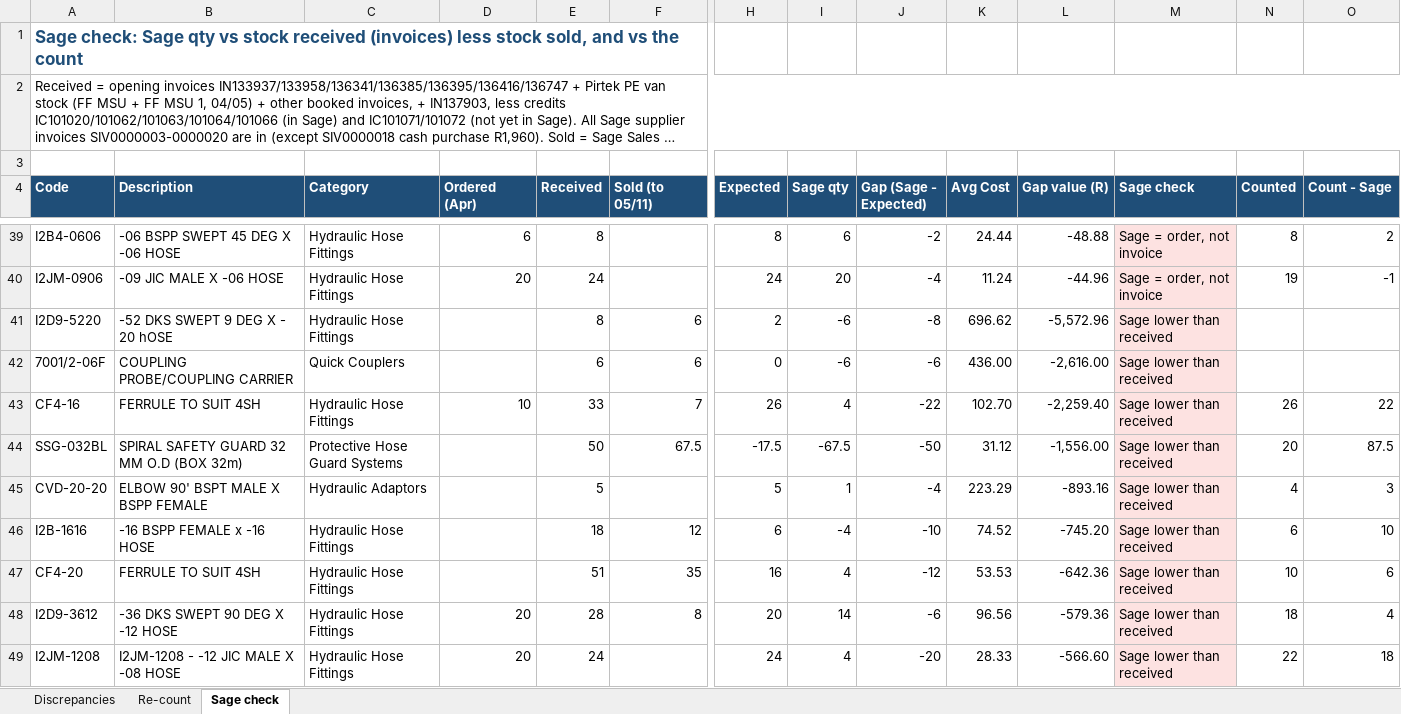
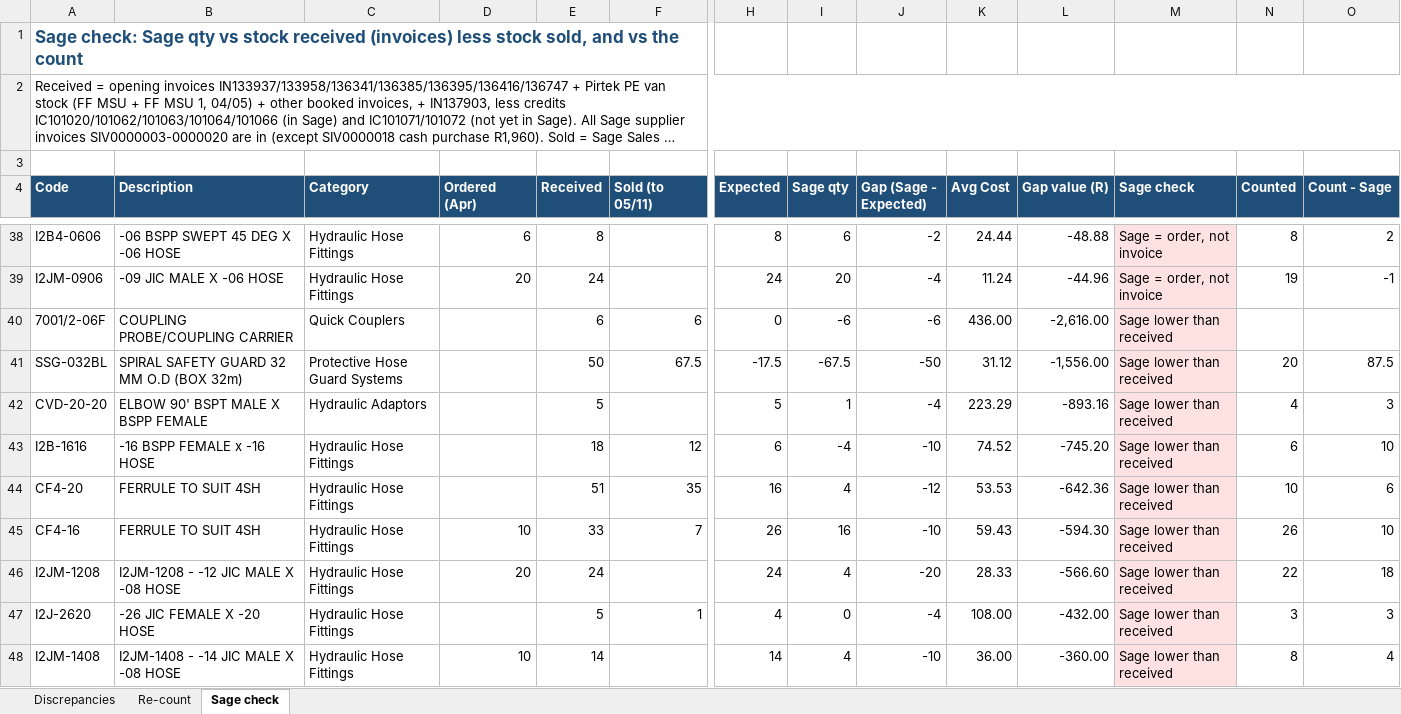
Before and after one commit to MichaelB1300/Forceflex-stock-live, an Excel workbook: Forceflex_Discrepancies.xlsx, sheet Sage check, drawn as a sheet; only a part is shown, gaps mark what is left out; the shorter side is filled out with more unchanged rows; long unchanged cells end in …; values as stored, in another font and other column widths than the file's, no borders; charts and pictures not drawn; removed rows and columns are numbered as before the commit, all else as after; rows hold the shown columns only; the diff covers the shown part only; the diff names each change by its address in the sheet, - before the commit and + after, or states it on an @@ line.

```diff
--- a/Forceflex_Discrepancies.xlsx (sheet Sage check)
+++ b/Forceflex_Discrepancies.xlsx (sheet Sage check)
-row 41: I2D9-5220 | -52 DKS SWEPT 9 DEG X - 20 hOSE | Hydraulic Hose Fittings |  | 8 | 6 | 2 | -6 | -8 | 696.62 | -5,572.96 | Sage lower than received
-row 43: CF4-16 | FERRULE TO SUIT 4SH | Hydraulic Hose Fittings | 10 | 33 | 7 | 26 | 4 | -22 | 102.70 | -2,259.40 | Sage lower than received | 26 | 22
-row 48: I2D9-3612 | -36 DKS SWEPT 90 DEG X -12 HOSE | Hydraulic Hose Fittings | 20 | 28 | 8 | 20 | 14 | -6 | 96.56 | -579.36 | Sage lower than received | 18 | 4
+row 45: CF4-16 | FERRULE TO SUIT 4SH | Hydraulic Hose Fittings | 10 | 33 | 7 | 26 | 16 | -10 | 59.43 | -594.30 | Sage lower than received | 26 | 10
```
Also changed, not shown: 13 added rows, 11 removed rows and 121 edited cells elsewhere in this sheet, sheet Discrepancies, sheet Re-count, formulas that keep their value, Forceflex_Discrepancies_List.xlsx, Forceflex_Sage_Fix_Checklist.xlsx, 6 other files.
